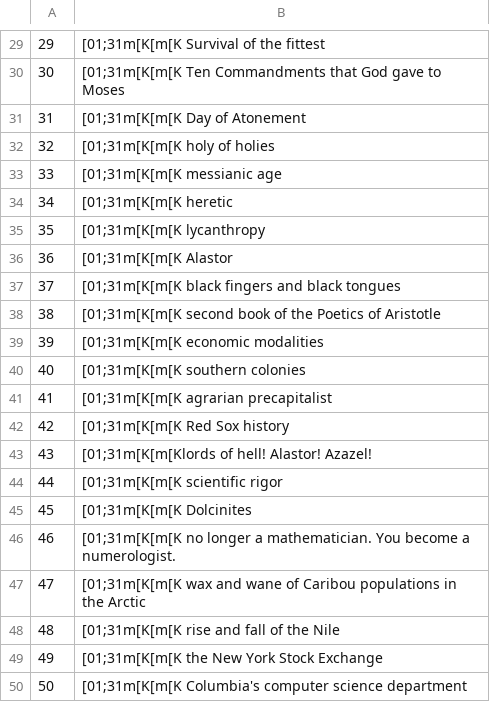
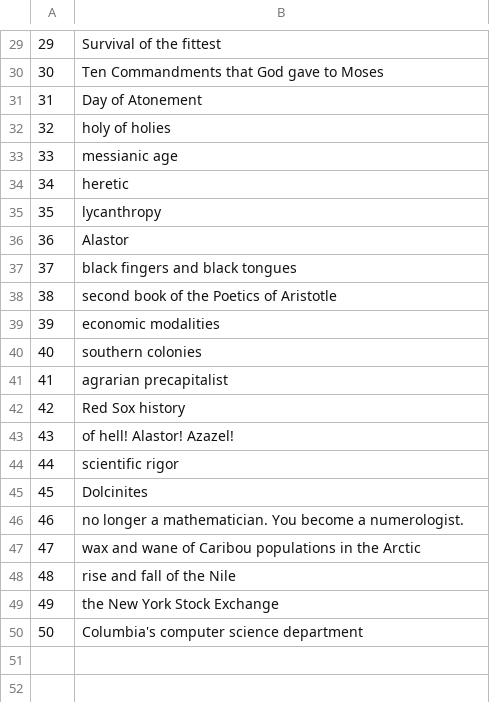
Before and after one commit to gdebasis/luc4ir, a TSV file: rcd/rels_task1.tsv, drawn as a sheet; only a part is shown, gaps mark what is left out; the diff covers the shown part only; the diff names each change by its address in the sheet, - before the commit and + after, or states it on an @@ line.

```diff
--- a/rcd/rels_task1.tsv
+++ b/rcd/rels_task1.tsv
-B29: [01;31m[K[m[K Survival of the fittest
+B29: Survival of the fittest
-B30: [01;31m[K[m[K Ten Commandments…
+B30: Ten Commandments…
-B31: [01;31m[K[m[K Day of Atonement
+B31: Day of Atonement
-B32: [01;31m[K[m[K holy of holies
+B32: holy of holies
-B33: [01;31m[K[m[K messianic age
+B33: messianic age
-B34: [01;31m[K[m[K heretic
+B34: heretic
-B35: [01;31m[K[m[K lycanthropy
+B35: lycanthropy
-B36: [01;31m[K[m[K Alastor
+B36: Alastor
-B37: [01;31m[K[m[K black fingers and black tongues
+B37: black fingers and black tongues
-B38: [01;31m[K[m[K second book…
+B38: second book…
-B39: [01;31m[K[m[K economic modalities
+B39: economic modalities
-B40: [01;31m[K[m[K southern colonies
+B40: southern colonies
-B41: [01;31m[K[m[K agrarian precapitalist
+B41: agrarian precapitalist
-B42: [01;31m[K[m[K Red Sox history
+B42: Red Sox history
-B43: [01;31m[K[m[Klords of hell! Alastor! Azazel!
+B43: of hell! Alastor! Azazel!
-B44: [01;31m[K[m[K scientific rigor
+B44: scientific rigor
-B45: [01;31m[K[m[K Dolcinites
+B45: Dolcinites
-B46: [01;31m[K[m[K no longer…
+B46: no longer…
-B47: [01;31m[K[m[K wax and…
+B47: wax and…
-B48: [01;31m[K[m[K rise and fall of the Nile
+B48: rise and fall of the Nile
-B49: [01;31m[K[m[K the New York Stock Exchange
+B49: the New York Stock Exchange
-B50: [01;31m[K[m[K Columbia's computer science department
+B50: Columbia's computer science department
```
Also changed, not shown: 28 edited cells elsewhere in this file, 1 other file.
